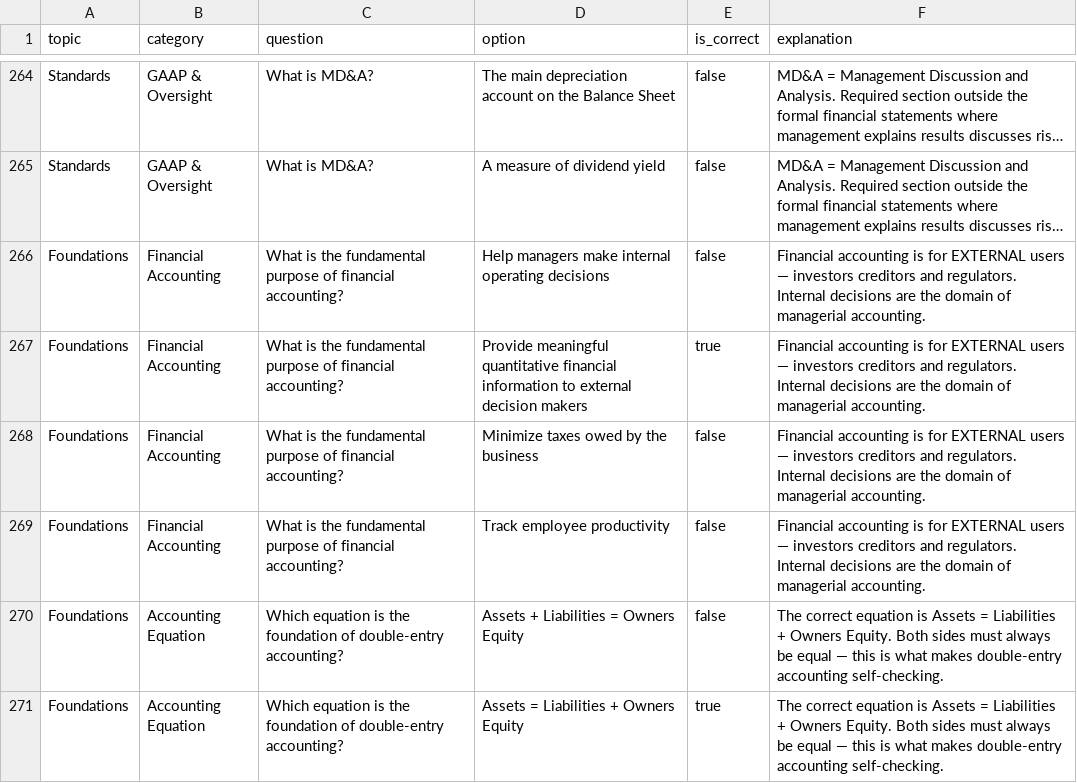
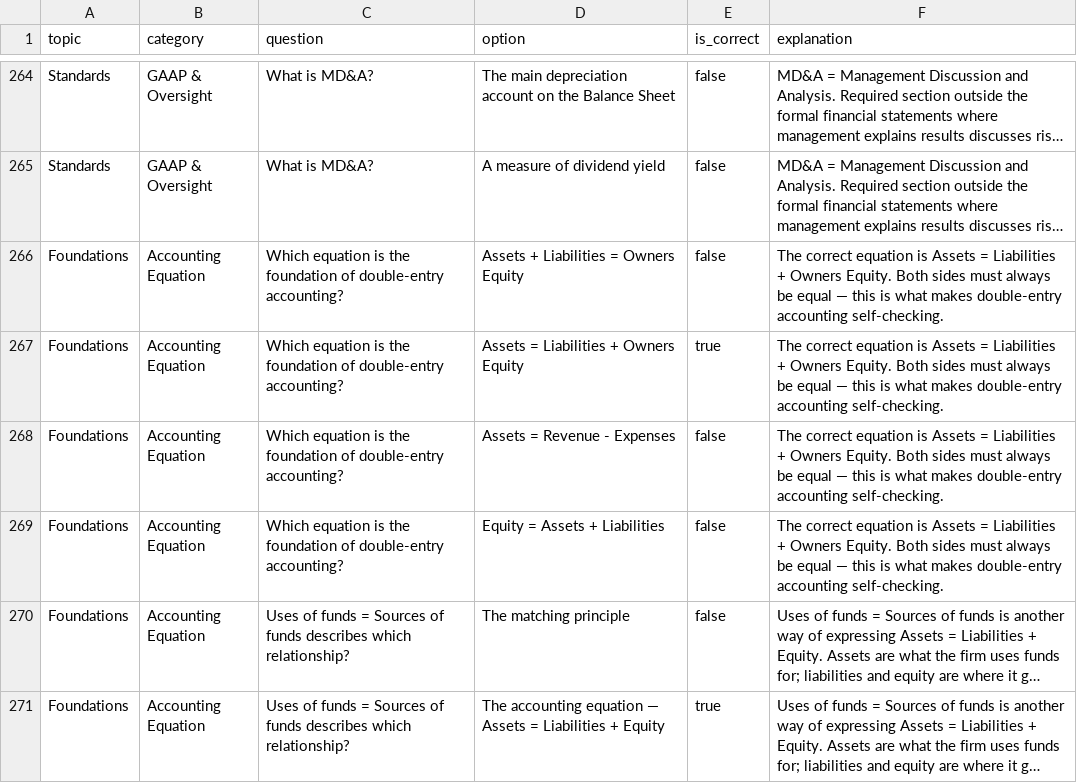
Before and after one commit to leannevu/OMSA_mgt6201, a CSV file: data/accounting_quiz.csv, drawn as a sheet; only a part is shown, gaps mark what is left out; the shorter side is filled out with more unchanged rows; long unchanged cells end in …; the diff names each change by its address in the sheet, - before the commit and + after, or states it on an @@ line.

```diff
--- a/data/accounting_quiz.csv
+++ b/data/accounting_quiz.csv
-row 266: Foundations | Financial Accounting | What is the fundamental purpose of financial accounting? | Help managers make internal operating decisions | false | Financial accounting is for EXTERNAL users — investors creditors and regulators. Internal decisions are the domain of managerial accounting.
-row 267: Foundations | Financial Accounting | What is the fundamental purpose of financial accounting? | Provide meaningful quantitative financial information to external decision makers | true | Financial accounting is for EXTERNAL users — investors creditors and regulators. Internal decisions are the domain of managerial accounting.
-row 268: Foundations | Financial Accounting | What is the fundamental purpose of financial accounting? | Minimize taxes owed by the business | false | Financial accounting is for EXTERNAL users — investors creditors and regulators. Internal decisions are the domain of managerial accounting.
-row 269: Foundations | Financial Accounting | What is the fundamental purpose of financial accounting? | Track employee productivity | false | Financial accounting is for EXTERNAL users — investors creditors and regulators. Internal decisions are the domain of managerial accounting.
```
Also changed, not shown: 3 other files.
